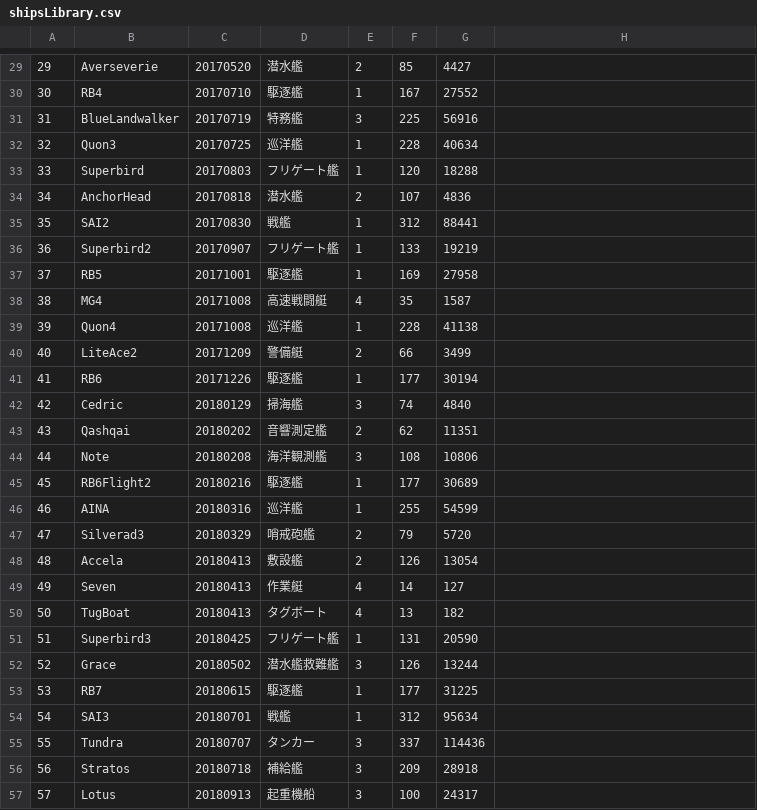
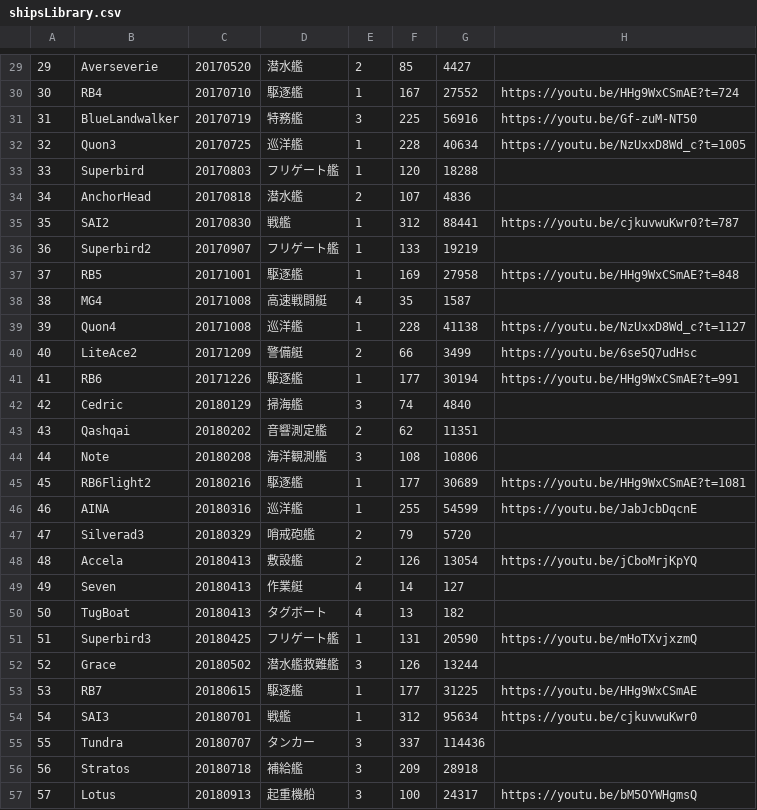
Before and after one commit to NakamuraZosen/NakamuraZosen.github.io, a CSV file: Products/library/shipsLibrary.csv, drawn as a sheet; only a part is shown, gaps mark what is left out; the diff covers the shown part only.

```diff
--- a/Products/library/shipsLibrary.csv
+++ b/Products/library/shipsLibrary.csv
@@ -29,14 +29,14 @@
 29,Averseverie,20170520,潜水艦,2,85,4427
-30,RB4,20170710,駆逐艦,1,167,27552
-31,BlueLandwalker,20170719,特務艦,3,225,56916
-32,Quon3,20170725,巡洋艦,1,228,40634
+30,RB4,20170710,駆逐艦,1,167,27552,https://youtu.be/HHg9WxCSmAE?t=724
+31,BlueLandwalker,20170719,特務艦,3,225,56916,https://youtu.be/Gf-zuM-NT50
+32,Quon3,20170725,巡洋艦,1,228,40634,https://youtu.be/NzUxxD8Wd_c?t=1005
 33,Superbird,20170803,フリゲート艦,1,120,18288
 34,AnchorHead,20170818,潜水艦,2,107,4836
-35,SAI2,20170830,戦艦,1,312,88441
+35,SAI2,20170830,戦艦,1,312,88441,https://youtu.be/cjkuvwuKwr0?t=787
 36,Superbird2,20170907,フリゲート艦,1,133,19219
-37,RB5,20171001,駆逐艦,1,169,27958
+37,RB5,20171001,駆逐艦,1,169,27958,https://youtu.be/HHg9WxCSmAE?t=848
 38,MG4,20171008,高速戦闘艇,4,35,1587
-39,Quon4,20171008,巡洋艦,1,228,41138
-40,LiteAce2,20171209,警備艇,2,66,3499
-41,RB6,20171226,駆逐艦,1,177,30194
+39,Quon4,20171008,巡洋艦,1,228,41138,https://youtu.be/NzUxxD8Wd_c?t=1127
+40,LiteAce2,20171209,警備艇,2,66,3499,https://youtu.be/6se5Q7udHsc
+41,RB6,20171226,駆逐艦,1,177,30194,https://youtu.be/HHg9WxCSmAE?t=991
 42,Cedric,20180129,掃海艦,3,74,4840
@@ -44,14 +44,14 @@
 44,Note,20180208,海洋観測艦,3,108,10806
-45,RB6Flight2,20180216,駆逐艦,1,177,30689
-46,AINA,20180316,巡洋艦,1,255,54599
+45,RB6Flight2,20180216,駆逐艦,1,177,30689,https://youtu.be/HHg9WxCSmAE?t=1081
+46,AINA,20180316,巡洋艦,1,255,54599,https://youtu.be/JabJcbDqcnE
 47,Silverad3,20180329,哨戒砲艦,2,79,5720
-48,Accela,20180413,敷設艦,2,126,13054
+48,Accela,20180413,敷設艦,2,126,13054,https://youtu.be/jCboMrjKpYQ
 49,Seven,20180413,作業艇,4,14,127
 50,TugBoat,20180413,タグボート,4,13,182
-51,Superbird3,20180425,フリゲート艦,1,131,20590
+51,Superbird3,20180425,フリゲート艦,1,131,20590,https://youtu.be/mHoTXvjxzmQ
 52,Grace,20180502,潜水艦救難艦,3,126,13244
-53,RB7,20180615,駆逐艦,1,177,31225
-54,SAI3,20180701,戦艦,1,312,95634
+53,RB7,20180615,駆逐艦,1,177,31225,https://youtu.be/HHg9WxCSmAE
+54,SAI3,20180701,戦艦,1,312,95634,https://youtu.be/cjkuvwuKwr0
 55,Tundra,20180707,タンカー,3,337,114436
 56,Stratos,20180718,補給艦,3,209,28918
-57,Lotus,20180913,起重機船,3,100,24317
+57,Lotus,20180913,起重機船,3,100,24317,https://youtu.be/bM5OYWHgmsQ
```
Also changed, not shown: 27 edited cells elsewhere in this file.
